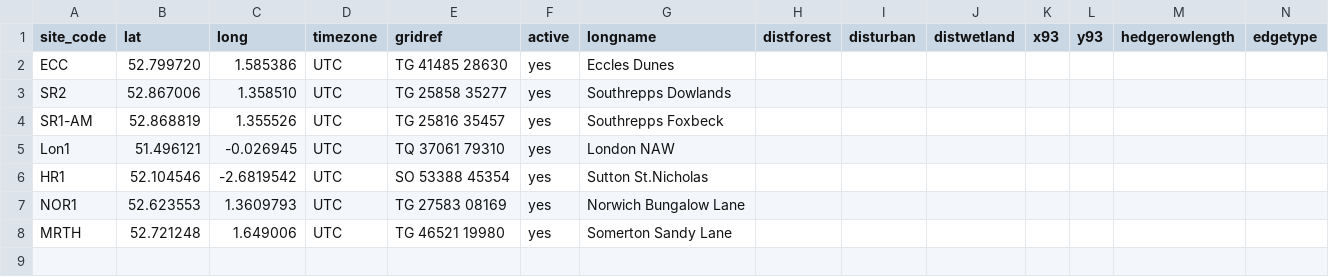
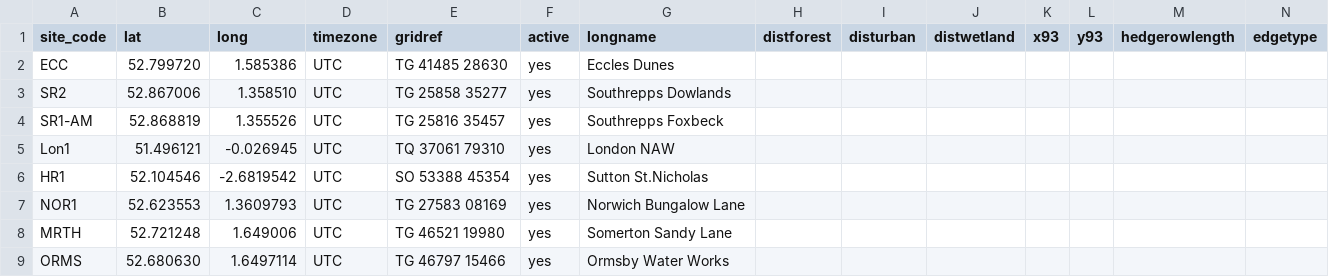
Before and after one commit to Ewan-P/R-Test, a CSV file: tidy/sitedata.csv, drawn as a sheet; the diff names each change by its address in the sheet, - before the commit and + after, or states it on an @@ line.

Commit message:
Add ORMS site data

```diff
--- a/tidy/sitedata.csv
+++ b/tidy/sitedata.csv
+row 9: ORMS | 52.680630 | 1.6497114 | UTC | TG 46797 15466 | yes | Ormsby Water Works
```
Also changed, not shown: 1 other file.
